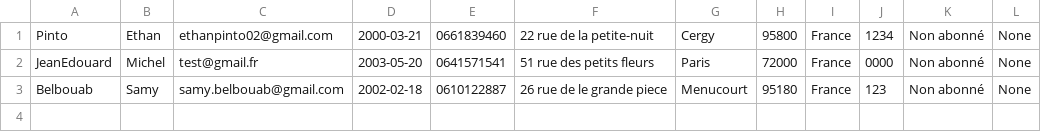
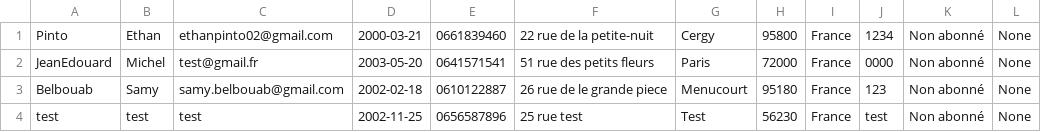
Before and after one commit to Ymasuu/LeNil, a CSV file: database/client.csv, drawn as a sheet; the diff names each change by its address in the sheet, - before the commit and + after, or states it on an @@ line.

```diff
--- a/database/client.csv
+++ b/database/client.csv
+row 4: test | test | test | 2002-11-25 | 0656587896 | 25 rue test | Test | 56230 | France | test | Non abonné | None
```
Also changed, not shown: 2 other files.
